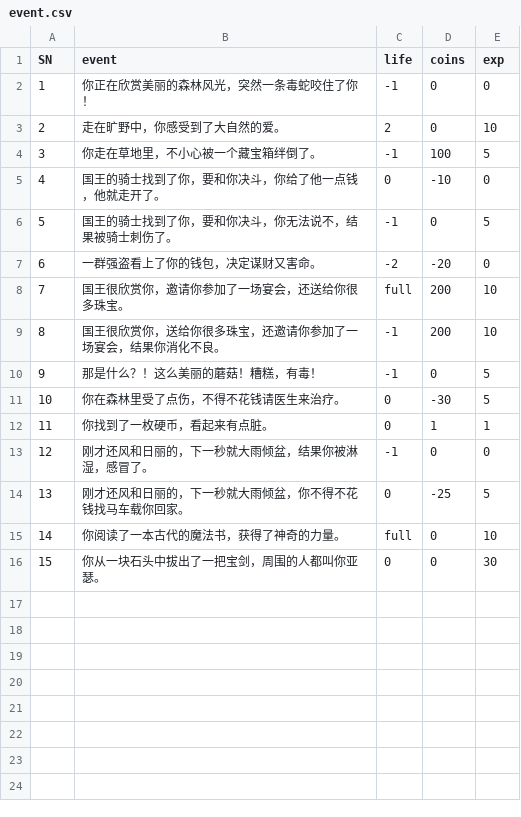
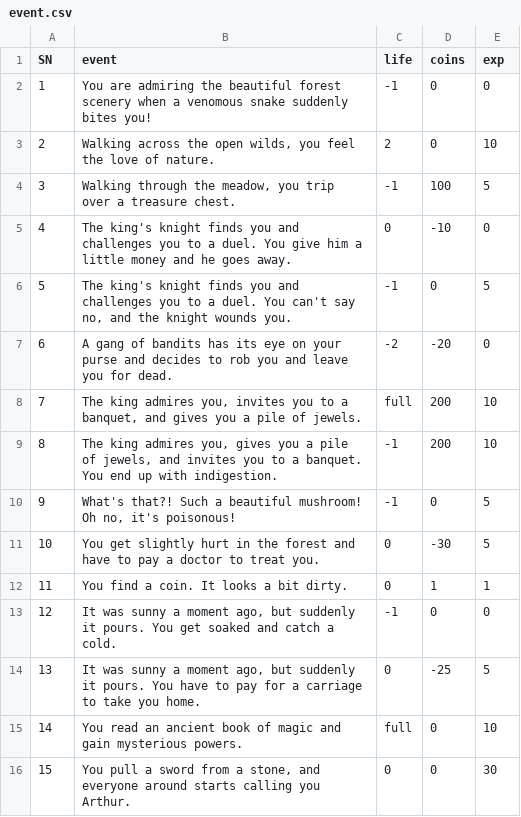
Before and after one commit to MrWengKB/ELAdventure, a CSV file: event.csv, drawn as a sheet.

```diff
--- a/event.csv
+++ b/event.csv
@@ -1,16 +1,16 @@
 SN,event,life,coins,exp
-1,你正在欣赏美丽的森林风光，突然一条毒蛇咬住了你！,-1,0,0
-2,走在旷野中，你感受到了大自然的爱。,2,0,10
-3,你走在草地里，不小心被一个藏宝箱绊倒了。,-1,100,5
-4,国王的骑士找到了你，要和你决斗，你给了他一点钱，他就走开了。,0,-10,0
-5,国王的骑士找到了你，要和你决斗，你无法说不，结果被骑士刺伤了。,-1,0,5
-6,一群强盗看上了你的钱包，决定谋财又害命。,-2,-20,0
-7,国王很欣赏你，邀请你参加了一场宴会，还送给你很多珠宝。,full,200,10
-8,国王很欣赏你，送给你很多珠宝，还邀请你参加了一场宴会，结果你消化不良。,-1,200,10
-9,那是什么？！这么美丽的蘑菇！糟糕，有毒！,-1,0,5
-10,你在森林里受了点伤，不得不花钱请医生来治疗。,0,-30,5
-11,你找到了一枚硬币，看起来有点脏。,0,1,1
-12,刚才还风和日丽的，下一秒就大雨倾盆，结果你被淋湿，感冒了。,-1,0,0
-13,刚才还风和日丽的，下一秒就大雨倾盆，你不得不花钱找马车载你回家。,0,-25,5
-14,你阅读了一本古代的魔法书，获得了神奇的力量。,full,0,10
-15,你从一块石头中拔出了一把宝剑，周围的人都叫你亚瑟。,0,0,30
+1,"You are admiring the beautiful forest scenery when a venomous snake suddenly bites you!",-1,0,0
+2,"Walking across the open wilds, you feel the love of nature.",2,0,10
+3,"Walking through the meadow, you trip over a treasure chest.",-1,100,5
+4,"The king's knight finds you and challenges you to a duel. You give him a little money and he goes away.",0,-10,0
+5,"The king's knight finds you and challenges you to a duel. You can't say no, and the knight wounds you.",-1,0,5
+6,"A gang of bandits has its eye on your purse and decides to rob you and leave you for dead.",-2,-20,0
+7,"The king admires you, invites you to a banquet, and gives you a pile of jewels.",full,200,10
+8,"The king admires you, gives you a pile of jewels, and invites you to a banquet. You end up with indigestion.",-1,200,10
+9,"What's that?! Such a beautiful mushroom! Oh no, it's poisonous!",-1,0,5
+10,"You get slightly hurt in the forest and have to pay a doctor to treat you.",0,-30,5
+11,"You find a coin. It looks a bit dirty.",0,1,1
+12,"It was sunny a moment ago, but suddenly it pours. You get soaked and catch a cold.",-1,0,0
+13,"It was sunny a moment ago, but suddenly it pours. You have to pay for a carriage to take you home.",0,-25,5
+14,"You read an ancient book of magic and gain mysterious powers.",full,0,10
+15,"You pull a sword from a stone, and everyone around starts calling you Arthur.",0,0,30
```
Also changed, not shown: 4 other files.
